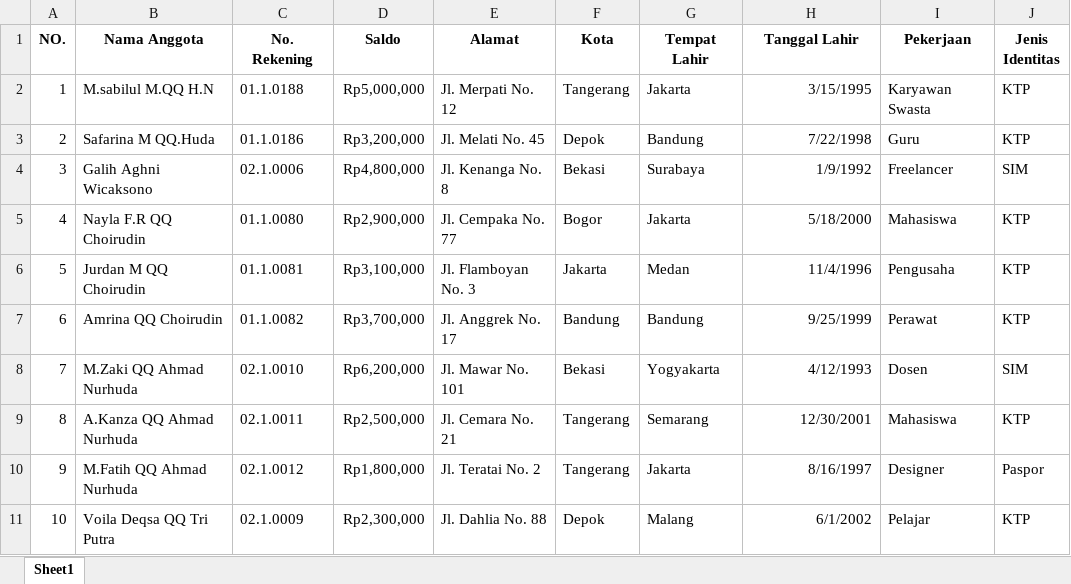
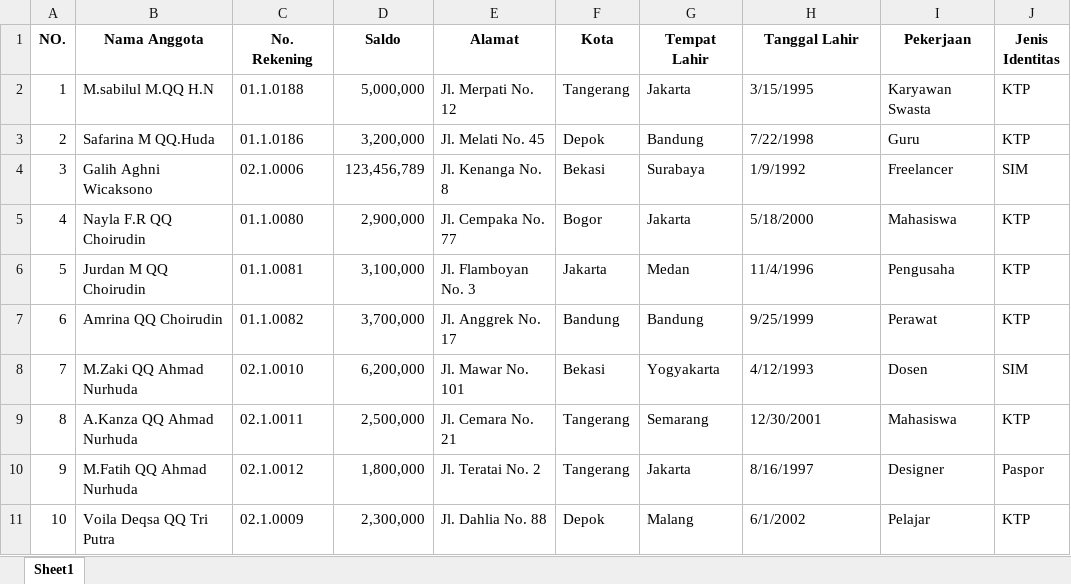
Before and after one commit to BMT-Fatihul-Barokah/admin-dashboard, an Excel workbook: dummy data anggota.xlsx, sheet Sheet1, drawn as a sheet; only a part is shown; values as stored, in another font and other column widths than the file's, no borders; the diff names each change by its address in the sheet, - before the commit and + after, or states it on an @@ line.

```diff
--- a/dummy data anggota.xlsx (sheet Sheet1)
+++ b/dummy data anggota.xlsx (sheet Sheet1)
-D2 (Saldo): Rp5,000,000
+D2 (Saldo): 5,000,000
-H2:H11 alignment: right
+H2:H11 alignment: left
-D3 (Saldo): Rp3,200,000
+D3 (Saldo): 3,200,000
-D4 (Saldo): Rp4,800,000
+D4 (Saldo): 123,456,789
-D5 (Saldo): Rp2,900,000
+D5 (Saldo): 2,900,000
-D6 (Saldo): Rp3,100,000
+D6 (Saldo): 3,100,000
-D7 (Saldo): Rp3,700,000
+D7 (Saldo): 3,700,000
-D8 (Saldo): Rp6,200,000
+D8 (Saldo): 6,200,000
-D9 (Saldo): Rp2,500,000
+D9 (Saldo): 2,500,000
-D10 (Saldo): Rp1,800,000
+D10 (Saldo): 1,800,000
-D11 (Saldo): Rp2,300,000
+D11 (Saldo): 2,300,000
```
Also changed, not shown: 18 other files.
